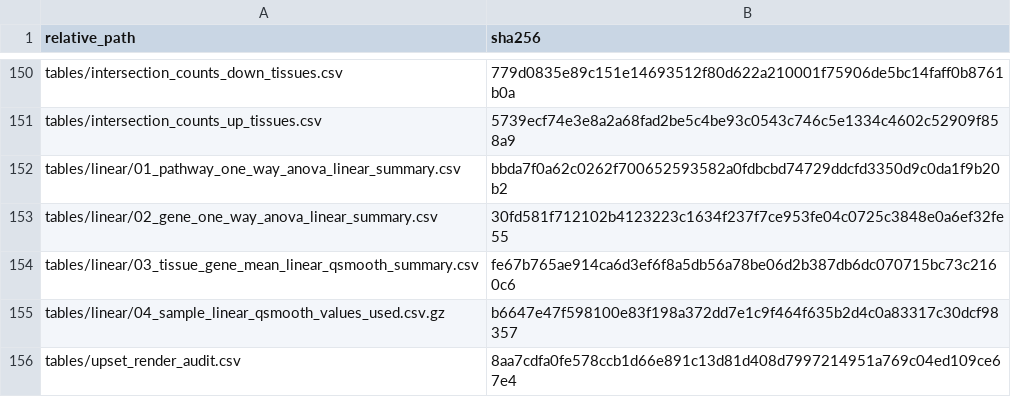
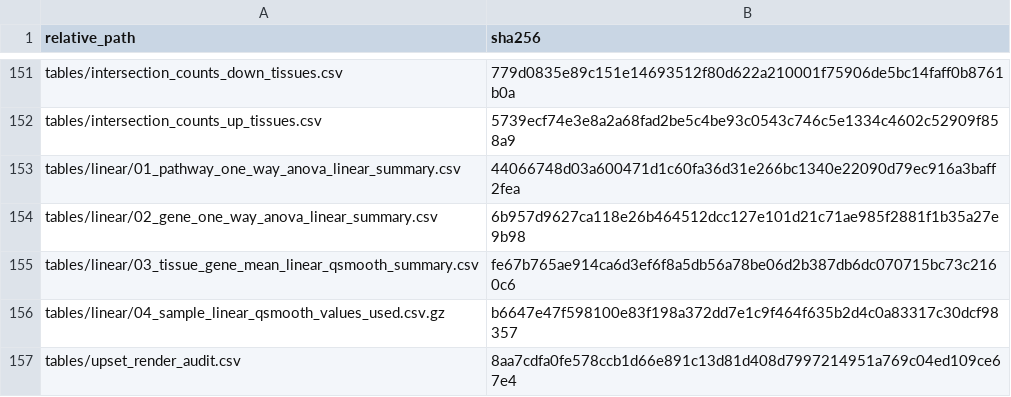
Before and after one commit to gzy2520/mouse-spaceflight-transcriptome-publication, a CSV file: release/provenance/output_sha256.csv, drawn as a sheet; only a part is shown, gaps mark what is left out; the diff covers the shown part only.

```diff
--- a/release/provenance/output_sha256.csv
+++ b/release/provenance/output_sha256.csv
@@ -151,4 +152,4 @@ tables/intersection_counts_down_tissues.csv,779d0835e89c151e14693512f80d622a2100
 tables/intersection_counts_up_tissues.csv,5739ecf74e3e8a2a68fad2be5c4be93c0543c746c5e1334c4602c52909f858a9
-tables/linear/01_pathway_one_way_anova_linear_summary.csv,bbda7f0a62c0262f700652593582a0fdbcbd74729ddcfd3350d9c0da1f9b20b2
-tables/linear/02_gene_one_way_anova_linear_summary.csv,30fd581f712102b4123223c1634f237f7ce953fe04c0725c3848e0a6ef32fe55
+tables/linear/01_pathway_one_way_anova_linear_summary.csv,44066748d03a600471d1c60fa36d31e266bc1340e22090d79ec916a3baff2fea
+tables/linear/02_gene_one_way_anova_linear_summary.csv,6b957d9627ca118e26b464512dcc127e101d21c71ae985f2881f1b35a27e9b98
 tables/linear/03_tissue_gene_mean_linear_qsmooth_summary.csv,fe67b765ae914ca6d3ef6f8a5db56a78be06d2b387db6dc070715bc73c2160c6
```
Also changed, not shown: 1 added row and 15 edited cells elsewhere in this file, release/tables/linear/02_gene_one_way_anova_linear_summary.csv, 18 other files.
